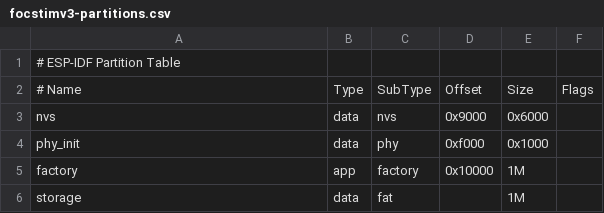
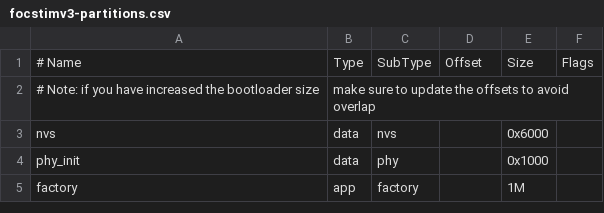
Before and after one commit to diglet48/FOC-Stim-esp32, a CSV file: focstimv3-partitions.csv, drawn as a sheet.

```diff
--- a/focstimv3-partitions.csv
+++ b/focstimv3-partitions.csv
@@ -1,6 +1,5 @@
-# ESP-IDF Partition Table
 # Name,   Type, SubType, Offset,  Size, Flags
-nvs,      data, nvs,     0x9000,  0x6000,
-phy_init, data, phy,     0xf000,  0x1000,
-factory,  app,  factory, 0x10000, 1M,
-storage,  data, fat,     ,        1M,
+# Note: if you have increased the bootloader size, make sure to update the offsets to avoid overlap
+nvs,      data, nvs,     ,        0x6000,
+phy_init, data, phy,     ,        0x1000,
+factory,  app,  factory, ,        1M,
```
Also changed, not shown: 6 other files.
